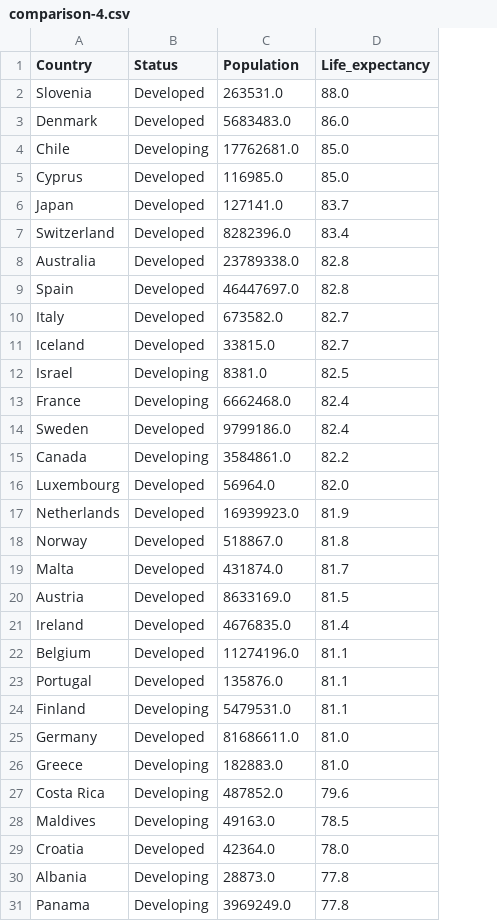
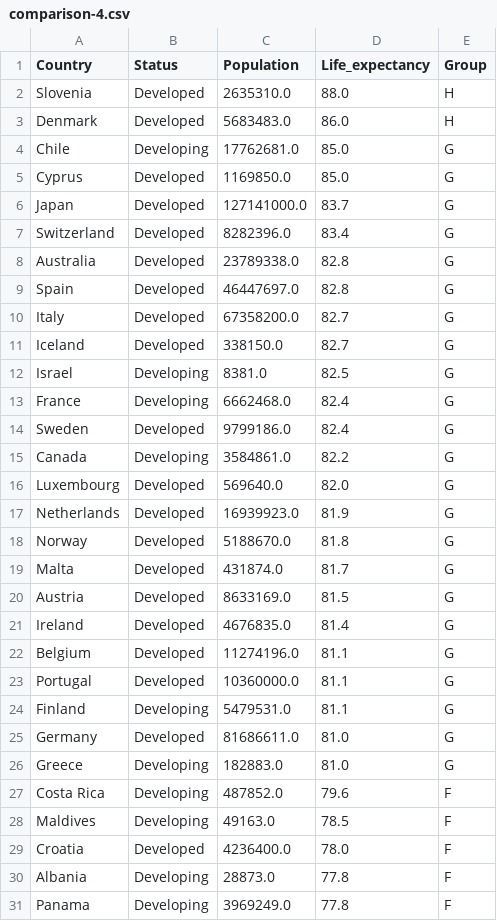
Before and after one commit to Riz97/riz97.github.io, a CSV file: data/comparison/comparison-4.csv, drawn as a sheet; only a part is shown; the diff covers the shown part only; the diff names each change by its address in the sheet, - before the commit and + after, or states it on an @@ line.

```diff
--- a/data/comparison/comparison-4.csv
+++ b/data/comparison/comparison-4.csv
+column E (Group), rows 2-31: H | H | G | G | G | G | G | G | G | G | G | G | G | G | G | G | G | G | G | G | G | G | G | G | G | F | F | F | F | F
-C2 (Population): 263531.0
+C2 (Population): 2635310.0
-C5 (Population): 116985.0
+C5 (Population): 1169850.0
-C6 (Population): 127141.0
+C6 (Population): 127141000.0
-C10 (Population): 673582.0
+C10 (Population): 67358200.0
-C11 (Population): 33815.0
+C11 (Population): 338150.0
-C16 (Population): 56964.0
+C16 (Population): 569640.0
-C18 (Population): 518867.0
+C18 (Population): 5188670.0
-C23 (Population): 135876.0
+C23 (Population): 10360000.0
-C29 (Population): 42364.0
+C29 (Population): 4236400.0
```
Also changed, not shown: 2 edited cells elsewhere in this file, 6 other files.
